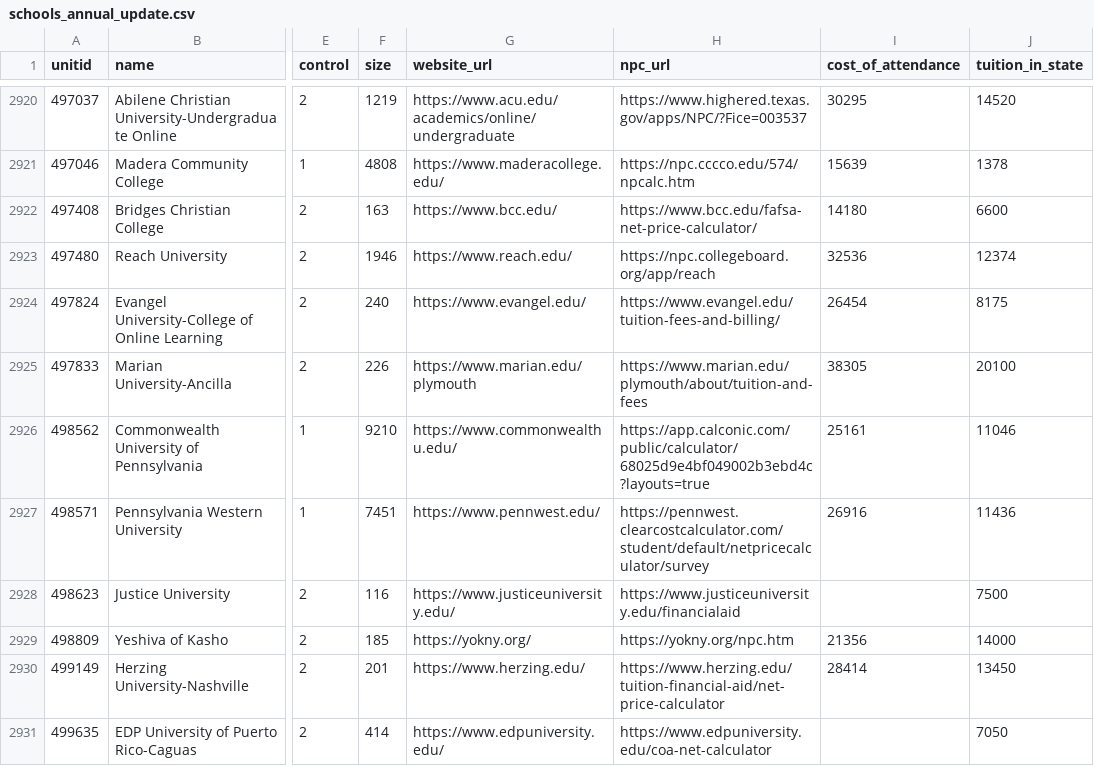
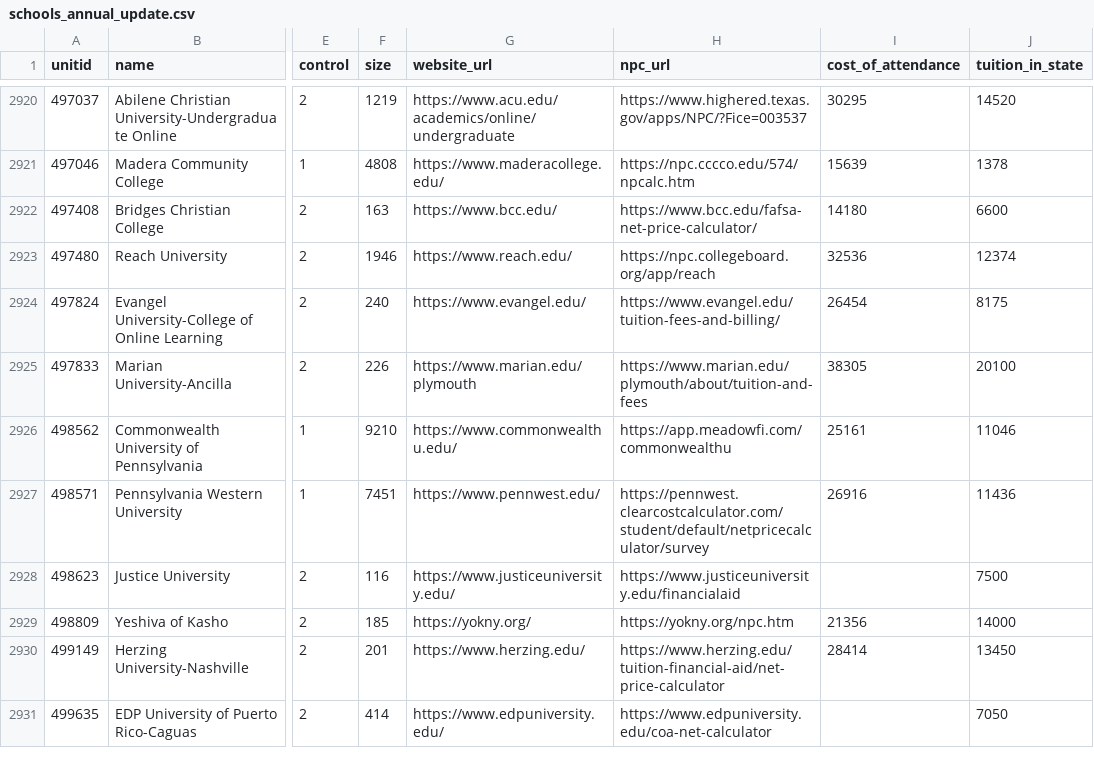
Before and after one commit to jeffpollastro/college-database, a CSV file: data/schools_annual_update.csv, drawn as a sheet; only a part is shown, gaps mark what is left out; the diff names each change by its address in the sheet, - before the commit and + after, or states it on an @@ line.

```diff
--- a/data/schools_annual_update.csv
+++ b/data/schools_annual_update.csv
-H2926 (npc_url): https://app.calconic.com/public/calculator/68025d9e4bf049002b3ebd4c?layouts=true
+H2926 (npc_url): https://app.meadowfi.com/commonwealthu
```
Also changed, not shown: 5 other files.
